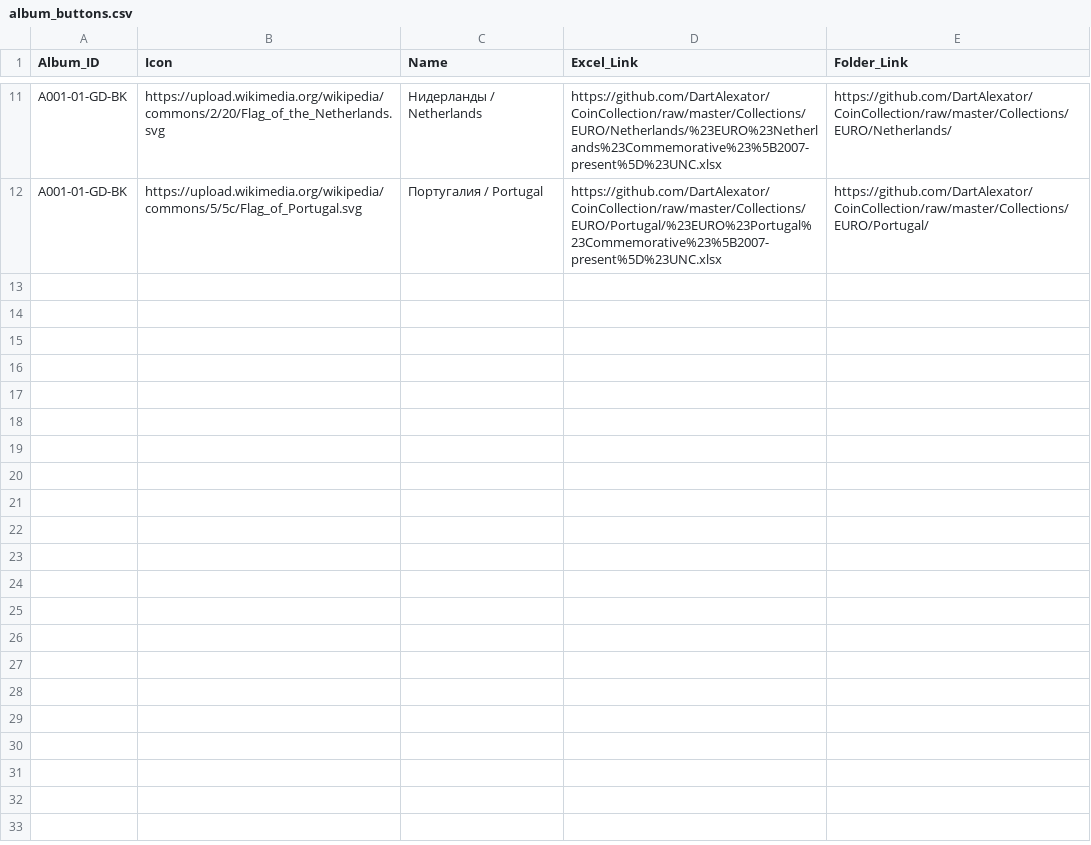
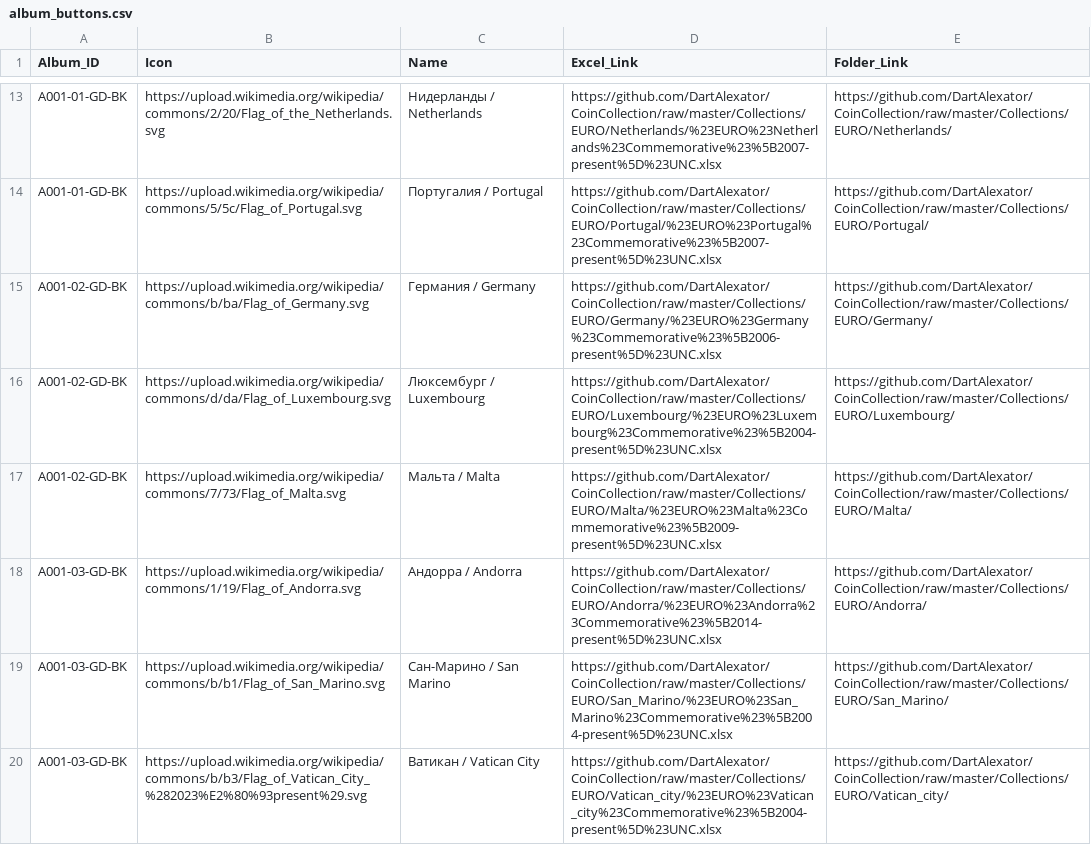
Before and after one commit to DartAlexator/CoinCollection, a CSV file: Info/Hardcoded_album_links/album_buttons.csv, drawn as a sheet; only a part is shown, gaps mark what is left out; the diff covers the shown part only.

Commit message:
# Добавление ссылок на альбомы v2

```diff
--- a/Info/Hardcoded_album_links/album_buttons.csv
+++ b/Info/Hardcoded_album_links/album_buttons.csv
@@ -12 +14,7 @@ A001-01-GD-BK;https://upload.wikimedia.org/wikipedia/commons/2/20/Flag_of_the_Ne
 A001-01-GD-BK;https://upload.wikimedia.org/wikipedia/commons/5/5c/Flag_of_Portugal.svg;Португалия / Portugal;https://github.com/DartAlexator/CoinCollection/raw/master/Collections/EURO/Portugal/%23EURO%23Portugal%23Commemorative%23%5B2007-present%5D%23UNC.xlsx;https://github.com/DartAlexator/CoinCollection/raw/master/Collections/EURO/Portugal/
+A001-02-GD-BK;https://upload.wikimedia.org/wikipedia/commons/b/ba/Flag_of_Germany.svg;Германия / Germany;https://github.com/DartAlexator/CoinCollection/raw/master/Collections/EURO/Germany/%23EURO%23Germany%23Commemorative%23%5B2006-present%5D%23UNC.xlsx;https://github.com/DartAlexator/CoinCollection/raw/master/Collections/EURO/Germany/
+A001-02-GD-BK;https://upload.wikimedia.org/wikipedia/commons/d/da/Flag_of_Luxembourg.svg;Люксембург / Luxembourg;https://github.com/DartAlexator/CoinCollection/raw/master/Collections/EURO/Luxembourg/%23EURO%23Luxembourg%23Commemorative%23%5B2004-present%5D%23UNC.xlsx;https://github.com/DartAlexator/CoinCollection/raw/master/Collections/EURO/Luxembourg/
+A001-02-GD-BK;https://upload.wikimedia.org/wikipedia/commons/7/73/Flag_of_Malta.svg;Мальта / Malta;https://github.com/DartAlexator/CoinCollection/raw/master/Collections/EURO/Malta/%23EURO%23Malta%23Commemorative%23%5B2009-present%5D%23UNC.xlsx;https://github.com/DartAlexator/CoinCollection/raw/master/Collections/EURO/Malta/
+A001-03-GD-BK;https://upload.wikimedia.org/wikipedia/commons/1/19/Flag_of_Andorra.svg;Андорра / Andorra;https://github.com/DartAlexator/CoinCollection/raw/master/Collections/EURO/Andorra/%23EURO%23Andorra%23Commemorative%23%5B2014-present%5D%23UNC.xlsx;https://github.com/DartAlexator/CoinCollection/raw/master/Collections/EURO/Andorra/
+A001-03-GD-BK;https://upload.wikimedia.org/wikipedia/commons/b/b1/Flag_of_San_Marino.svg;Сан-Марино / San Marino;https://github.com/DartAlexator/CoinCollection/raw/master/Collections/EURO/San_Marino/%23EURO%23San_Marino%23Commemorative%23%5B2004-present%5D%23UNC.xlsx;https://github.com/DartAlexator/CoinCollection/raw/master/Collections/EURO/San_Marino/
+A001-03-GD-BK;https://upload.wikimedia.org/wikipedia/commons/b/b3/Flag_of_Vatican_City_%282023%E2%80%93present%29.svg;Ватикан / Vatican City;https://github.com/DartAlexator/CoinCollection/raw/master/Collections/EURO/Vatican_city/%23EURO%23Vatican_city%23Commemorative%23%5B2004-present%5D%23UNC.xlsx;https://github.com/DartAlexator/CoinCollection/raw/master/Collections/EURO/Vatican_city/
```
Also changed, not shown: 8 added rows elsewhere in this file.
